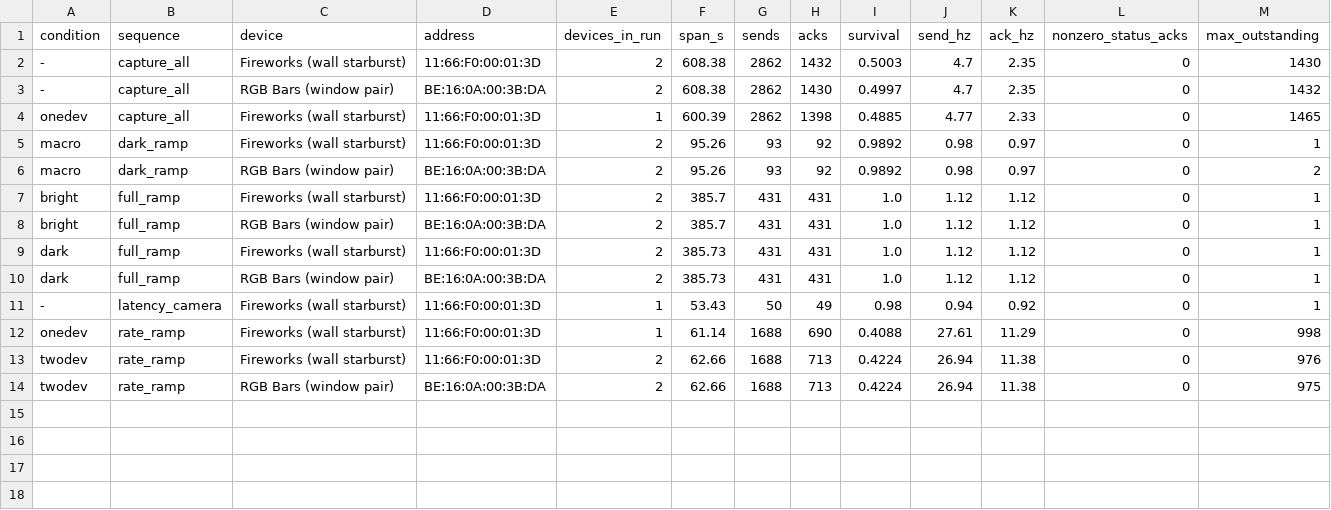
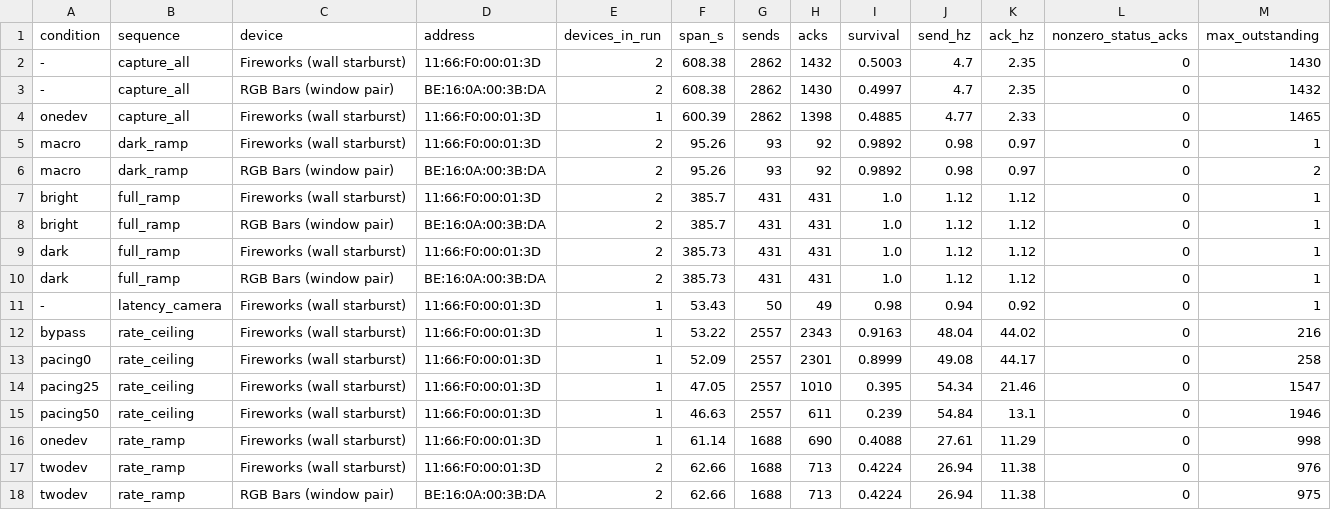
Before and after one commit to Hyphen-05/Fuse-Android-App, a CSV file: tools/calibration/derived/wire_runs.csv, drawn as a sheet.

```diff
--- a/tools/calibration/derived/wire_runs.csv
+++ b/tools/calibration/derived/wire_runs.csv
@@ -11,2 +11,6 @@ dark,full_ramp,RGB Bars (window pair),BE:16:0A:00:3B:DA,2,385.73,431,431,1.0,1.1
 -,latency_camera,Fireworks (wall starburst),11:66:F0:00:01:3D,1,53.43,50,49,0.98,0.94,0.92,0,1
+bypass,rate_ceiling,Fireworks (wall starburst),11:66:F0:00:01:3D,1,53.22,2557,2343,0.9163,48.04,44.02,0,216
+pacing0,rate_ceiling,Fireworks (wall starburst),11:66:F0:00:01:3D,1,52.09,2557,2301,0.8999,49.08,44.17,0,258
+pacing25,rate_ceiling,Fireworks (wall starburst),11:66:F0:00:01:3D,1,47.05,2557,1010,0.395,54.34,21.46,0,1547
+pacing50,rate_ceiling,Fireworks (wall starburst),11:66:F0:00:01:3D,1,46.63,2557,611,0.239,54.84,13.1,0,1946
 onedev,rate_ramp,Fireworks (wall starburst),11:66:F0:00:01:3D,1,61.14,1688,690,0.4088,27.61,11.29,0,998
```
Also changed, not shown: tools/calibration/derived/wire_rate_curve.csv, 10 other files.
